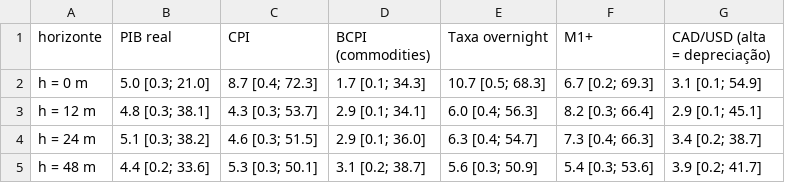
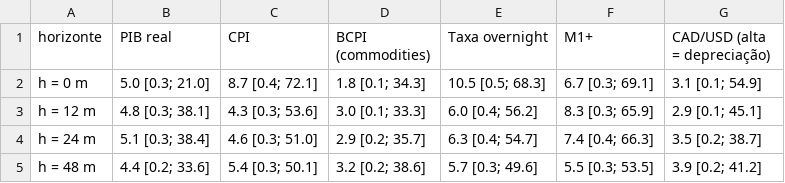
Before and after one commit to heluylucas/trabalho-macroconometria-aplicada, a CSV file: output/fevd_canada_baseline.csv, drawn as a sheet.

```diff
--- a/output/fevd_canada_baseline.csv
+++ b/output/fevd_canada_baseline.csv
@@ -1,5 +1,5 @@
 horizonte,PIB real,CPI,BCPI (commodities),Taxa overnight,M1+,CAD/USD (alta = depreciação)
-h = 0 m,5.0 [0.3; 21.0],8.7 [0.4; 72.3],1.7 [0.1; 34.3],10.7 [0.5; 68.3],6.7 [0.2; 69.3],3.1 [0.1; 54.9]
-h = 12 m,4.8 [0.3; 38.1],4.3 [0.3; 53.7],2.9 [0.1; 34.1],6.0 [0.4; 56.3],8.2 [0.3; 66.4],2.9 [0.1; 45.1]
-h = 24 m,5.1 [0.3; 38.2],4.6 [0.3; 51.5],2.9 [0.1; 36.0],6.3 [0.4; 54.7],7.3 [0.4; 66.3],3.4 [0.2; 38.7]
-h = 48 m,4.4 [0.2; 33.6],5.3 [0.3; 50.1],3.1 [0.2; 38.7],5.6 [0.3; 50.9],5.4 [0.3; 53.6],3.9 [0.2; 41.7]
+h = 0 m,5.0 [0.3; 21.0],8.7 [0.4; 72.1],1.8 [0.1; 34.3],10.5 [0.5; 68.3],6.7 [0.3; 69.1],3.1 [0.1; 54.9]
+h = 12 m,4.8 [0.3; 38.1],4.3 [0.3; 53.6],3.0 [0.1; 33.3],6.0 [0.4; 56.2],8.3 [0.3; 65.9],2.9 [0.1; 45.1]
+h = 24 m,5.1 [0.3; 38.4],4.6 [0.3; 51.0],2.9 [0.2; 35.7],6.3 [0.4; 54.7],7.4 [0.4; 66.3],3.5 [0.2; 38.7]
+h = 48 m,4.4 [0.2; 33.6],5.4 [0.3; 50.1],3.2 [0.2; 38.6],5.7 [0.3; 49.6],5.5 [0.3; 53.5],3.9 [0.2; 41.2]
```
Also changed, not shown: 2 other files.
